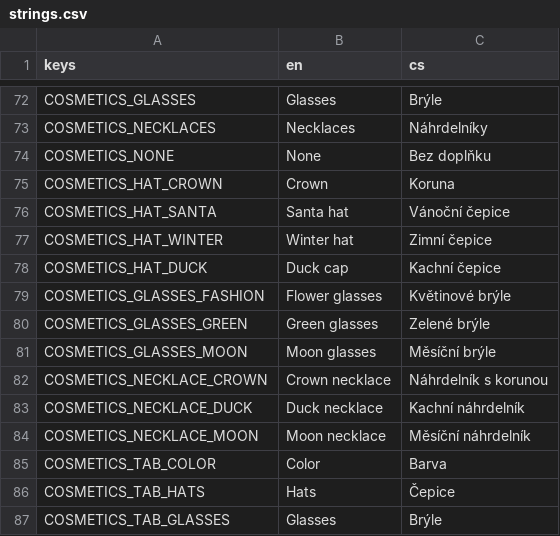
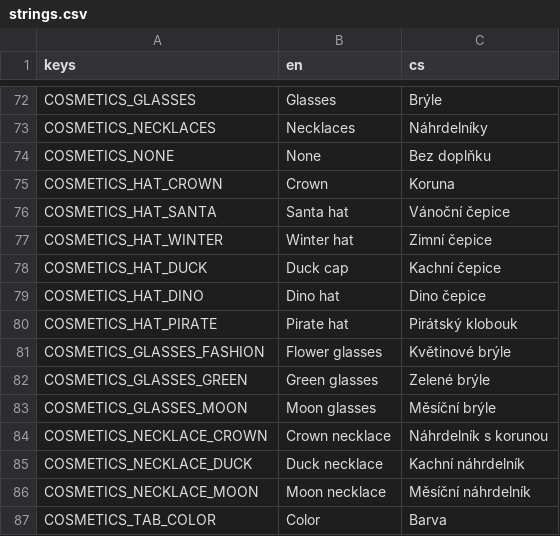
Before and after one commit to LordLobotom/Numblop, a CSV file: localization/strings.csv, drawn as a sheet; only a part is shown, gaps mark what is left out; the shorter side is filled out with more unchanged rows.

```diff
--- a/localization/strings.csv
+++ b/localization/strings.csv
@@ -78,2 +78,4 @@ COSMETICS_HAT_WINTER,Winter hat,Zimní čepice
 COSMETICS_HAT_DUCK,Duck cap,Kachní čepice
+COSMETICS_HAT_DINO,Dino hat,Dino čepice
+COSMETICS_HAT_PIRATE,Pirate hat,Pirátský klobouk
 COSMETICS_GLASSES_FASHION,Flower glasses,Květinové brýle
```
Also changed, not shown: 7 other files.
